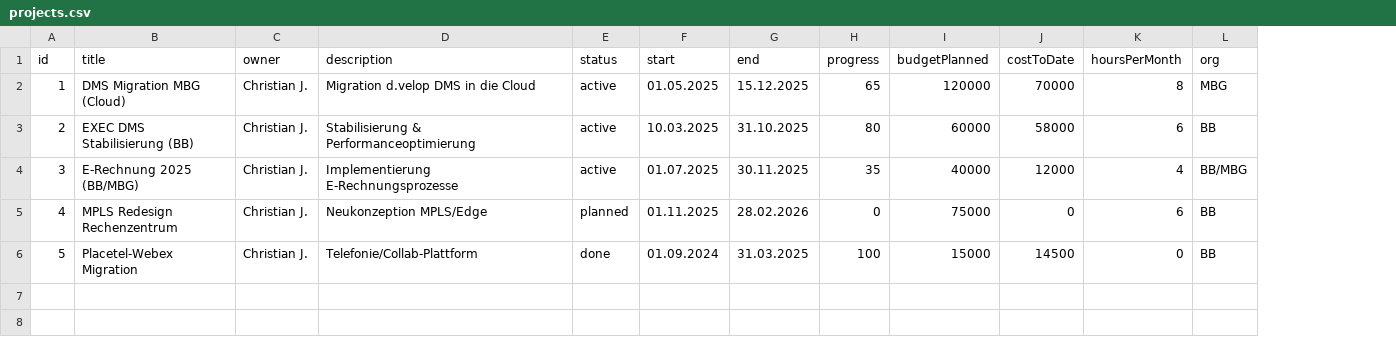
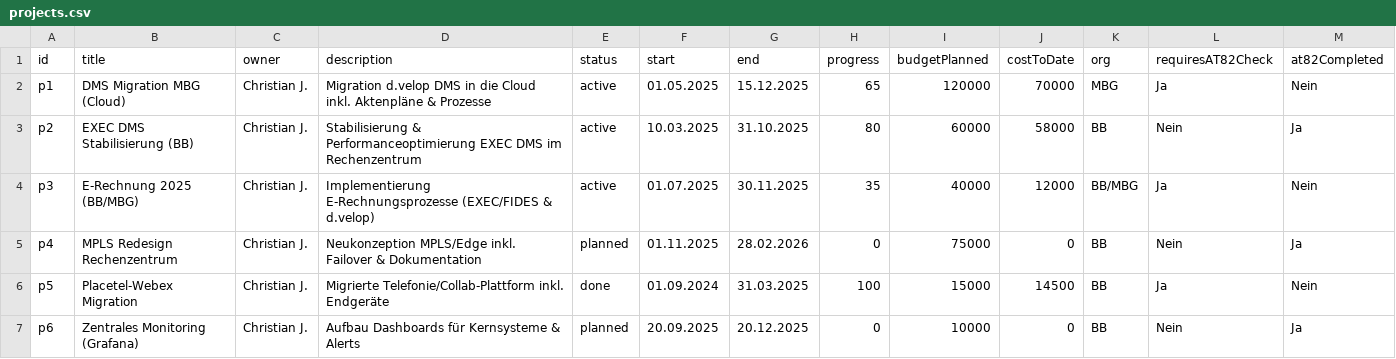
Before and after one commit to Jogen85/App_Projekte, a CSV file: public/data/projects.csv, drawn as a sheet; removed rows and columns are numbered as before the commit, all else as after; the diff names each change by its address in the sheet, - before the commit and + after, or states it on an @@ line.

```diff
--- a/public/data/projects.csv
+++ b/public/data/projects.csv
-column K (hoursPerMonth), rows 2-6: 8 | 6 | 4 | 6 | 0
+column L (requiresAT82Check), rows 2-6: Ja | Nein | Ja | Nein | Ja
+column M (at82Completed), rows 2-6: Nein | Ja | Nein | Ja | Nein
-A2 (id): 1
+A2 (id): p1
-D2 (description): …die Cloud
+D2 (description): …die Cloud inkl. Aktenpläne & Prozesse
-A3 (id): 2
+A3 (id): p2
-D3 (description): …& Performanceoptimierung
+D3 (description): …& Performanceoptimierung EXEC DMS im Rechenzentrum
-A4 (id): 3
+A4 (id): p3
-D4 (description): Implementierung E-Rechnungsprozesse
+D4 (description): Implementierung E-Rechnungsprozesse (EXEC/FIDES & d.velop)
-A5 (id): 4
+A5 (id): p4
-D5 (description): Neukonzeption MPLS/Edge
+D5 (description): Neukonzeption MPLS/Edge inkl. Failover & Dokumentation
-A6 (id): 5
+A6 (id): p5
-D6 (description): Telefonie/Collab-Plattform
+D6 (description): Migrierte Telefonie/Collab-Plattform inkl. Endgeräte
+row 7: p6 | Zentrales Monitoring (Grafana) | Christian J. | Aufbau Dashboards für Kernsysteme & Alerts | planned | 20.09.2025 | 20.12.2025 | 0 | 10000 | 0 | BB | Nein | Ja
```
Also changed, not shown: 1 other file.
